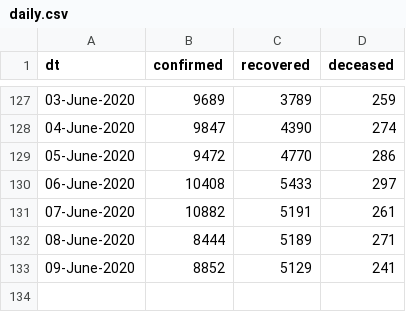
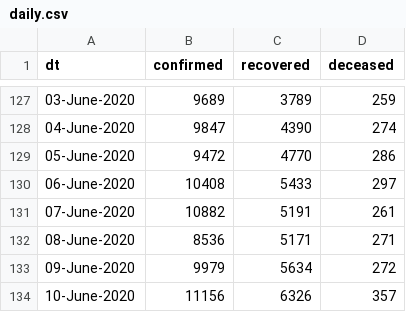
Before and after one commit to vsbabu/covid19_fb_ts, a CSV file: daily.csv, drawn as a sheet; only a part is shown, gaps mark what is left out.

```diff
--- a/daily.csv
+++ b/daily.csv
@@ -131,3 +131,4 @@ dt,confirmed,recovered,deceased
 07-June-2020,10882,5191,261
-08-June-2020,8444,5189,271
-09-June-2020,8852,5129,241
+08-June-2020,8536,5171,271
+09-June-2020,9979,5634,272
+10-June-2020,11156,6326,357
```
Also changed, not shown: ka.csv, kl.csv, 31 other files.
